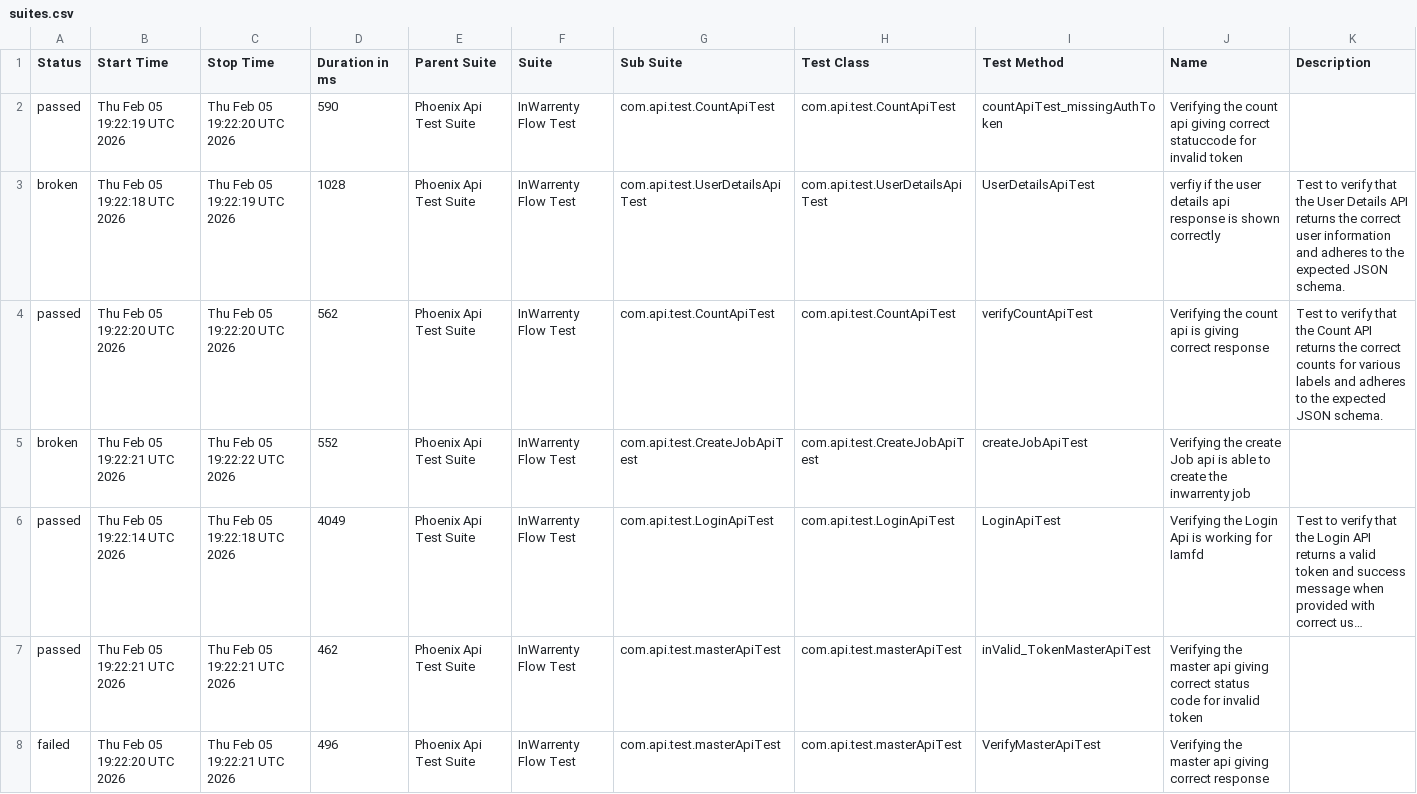
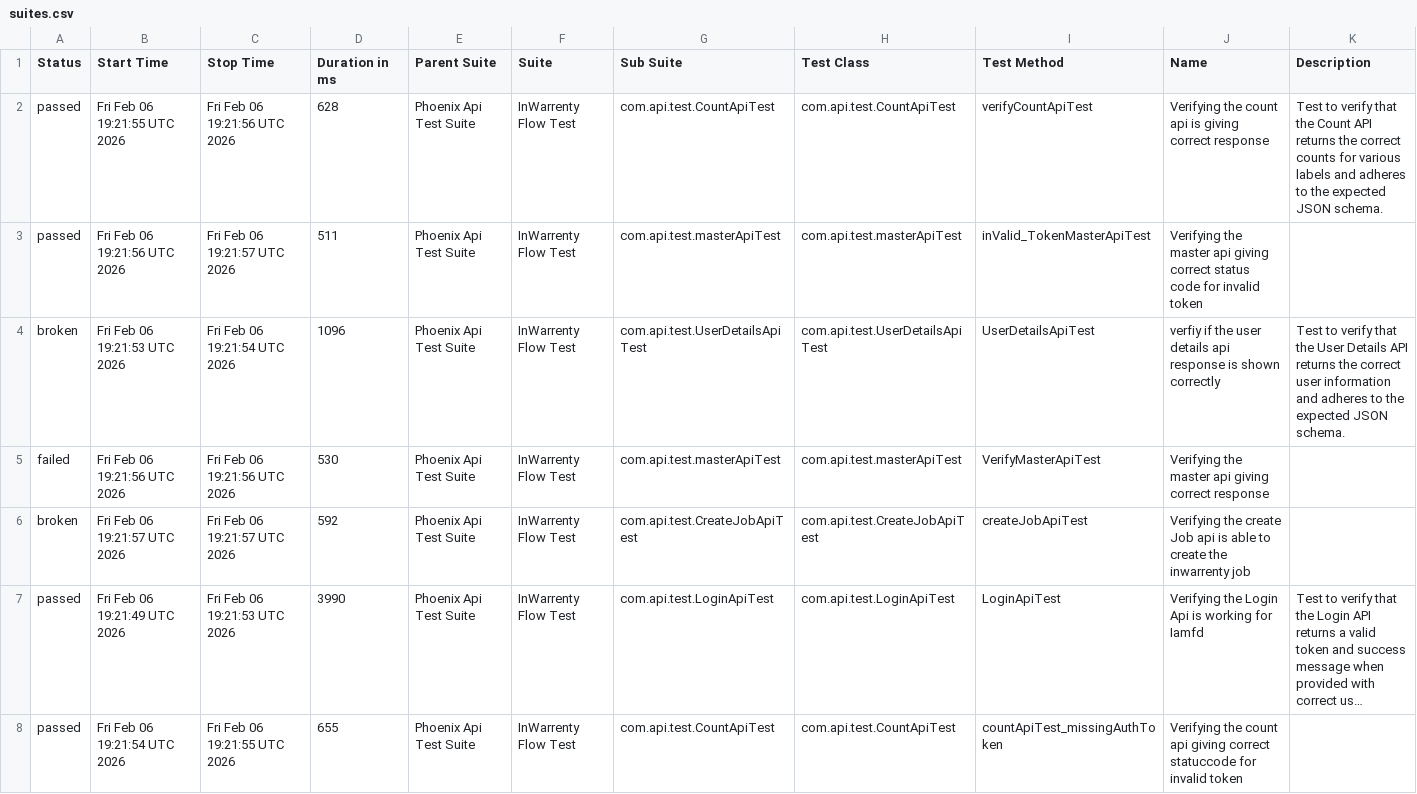
Before and after one commit to ganeshbs98/UI_APIFrameWork, a CSV file: data/suites.csv, drawn as a sheet; long unchanged cells end in …; removed rows and columns are numbered as before the commit, all else as after; the diff names each change by its address in the sheet, - before the commit and + after, or states it on an @@ line.

```diff
--- a/data/suites.csv
+++ b/data/suites.csv
-B2 (Start Time): Thu Feb 05 19:22:19 UTC 2026
+B2 (Start Time): Fri Feb 06 19:21:55 UTC 2026
-C2 (Stop Time): Thu Feb 05 19:22:20 UTC 2026
+C2 (Stop Time): Fri Feb 06 19:21:56 UTC 2026
-D2 (Duration in ms): 590
+D2 (Duration in ms): 628
-I2 (Test Method): countApiTest_missingAuthToken
+I2 (Test Method): verifyCountApiTest
-J2 (Name): …count api giving correct statuccode for invalid token
+J2 (Name): …count api is giving correct response
-K2 (Description): (empty)
+K2 (Description): Test to verify that the Count API returns the correct counts for various labels and adheres to the expected JSON schema.
+row 3: passed | Fri Feb 06 19:21:56 UTC 2026 | Fri Feb 06 19:21:57 UTC 2026 | 511 | Phoenix Api Test Suite | InWarrenty Flow Test | com.api.test.masterApiTest | com.api.test.masterApiTest | inValid_TokenMasterApiTest | Verifying the master api giving correct status code for invalid token
-B4 (Start Time): Thu Feb 05 19:22:18 UTC 2026
+B4 (Start Time): Fri Feb 06 19:21:53 UTC 2026
-C4 (Stop Time): Thu Feb 05 19:22:19 UTC 2026
+C4 (Stop Time): Fri Feb 06 19:21:54 UTC 2026
-D4 (Duration in ms): 1028
+D4 (Duration in ms): 1096
-row 4: passed | Thu Feb 05 19:22:20 UTC 2026 | Thu Feb 05 19:22:20 UTC 2026 | 562 | Phoenix Api Test Suite | InWarrenty Flow Test | com.api.test.CountApiTest | com.api.test.CountApiTest | verifyCountApiTest | Verifying the count api is giving correct response | Test to verify that the Count API returns the correct counts for various labels and adheres to the expected JSON schema.
+row 5: failed | Fri Feb 06 19:21:56 UTC 2026 | Fri Feb 06 19:21:56 UTC 2026 | 530 | Phoenix Api Test Suite | InWarrenty Flow Test | com.api.test.masterApiTest | com.api.test.masterApiTest | VerifyMasterApiTest | Verifying the master api giving correct response
-B6 (Start Time): Thu Feb 05 19:22:21 UTC 2026
+B6 (Start Time): Fri Feb 06 19:21:57 UTC 2026
-C6 (Stop Time): Thu Feb 05 19:22:22 UTC 2026
+C6 (Stop Time): Fri Feb 06 19:21:57 UTC 2026
-D6 (Duration in ms): 552
+D6 (Duration in ms): 592
-B7 (Start Time): Thu Feb 05 19:22:14 UTC 2026
+B7 (Start Time): Fri Feb 06 19:21:49 UTC 2026
-C7 (Stop Time): Thu Feb 05 19:22:18 UTC 2026
+C7 (Stop Time): Fri Feb 06 19:21:53 UTC 2026
-D7 (Duration in ms): 4049
+D7 (Duration in ms): 3990
-B8 (Start Time): Thu Feb 05 19:22:21 UTC 2026
+B8 (Start Time): Fri Feb 06 19:21:54 UTC 2026
-C8 (Stop Time): Thu Feb 05 19:22:21 UTC 2026
+C8 (Stop Time): Fri Feb 06 19:21:55 UTC 2026
-D8 (Duration in ms): 462
+D8 (Duration in ms): 655
-G8 (Sub Suite): com.api.test.masterApiTest
+G8 (Sub Suite): com.api.test.CountApiTest
-H8 (Test Class): com.api.test.masterApiTest
+H8 (Test Class): com.api.test.CountApiTest
-I8 (Test Method): inValid_TokenMasterApiTest
+I8 (Test Method): countApiTest_missingAuthToken
-J8 (Name): Verifying the master api giving correct status code for invalid…
+J8 (Name): Verifying the count api giving correct statuccode for invalid…
-row 8: failed | Thu Feb 05 19:22:20 UTC 2026 | Thu Feb 05 19:22:21 UTC 2026 | 496 | Phoenix Api Test Suite | InWarrenty Flow Test | com.api.test.masterApiTest | com.api.test.masterApiTest | VerifyMasterApiTest | Verifying the master api giving correct response
```
Also changed, not shown: data/behaviors.csv, 48 other files.
